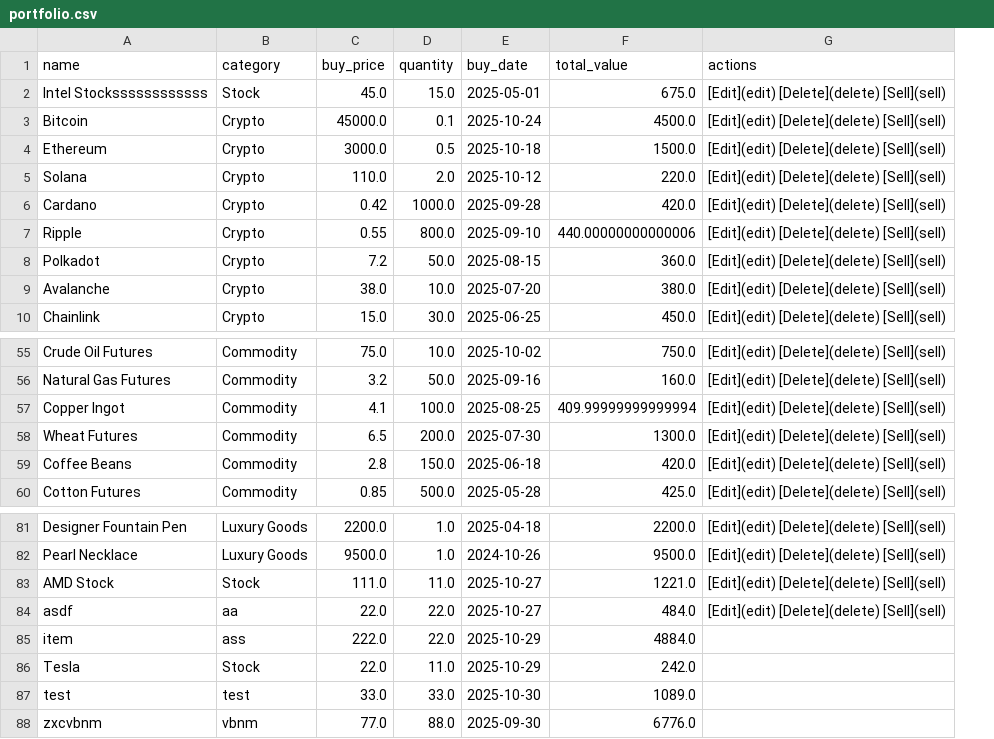
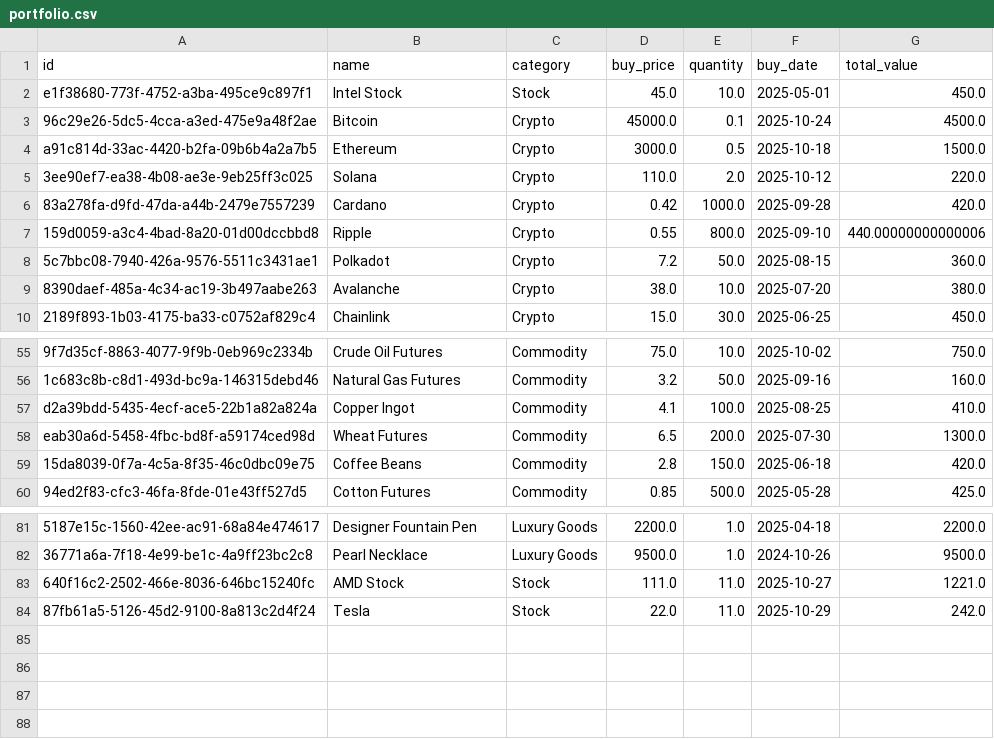
Before and after one commit to nil4ik/custom_portfolio_project, a CSV file: data/portfolio.csv, drawn as a sheet; only a part is shown, gaps mark what is left out; removed rows and columns are numbered as before the commit, all else as after; the diff names each change by its address in the sheet, - before the commit and + after, or states it on an @@ line.

Commit message:
add id to items & and fix all data-related functions

```diff
--- a/data/portfolio.csv
+++ b/data/portfolio.csv
+column A (id), rows 2-10: e1f38680-773f-4752-a3ba-495ce9c897f1 | 96c29e26-5dc5-4cca-a3ed-475e9a48f2ae | a91c814d-33ac-4420-b2fa-09b6b4a2a7b5 | 3ee90ef7-ea38-4b08-ae3e-9eb25ff3c025 | 83a278fa-d9fd-47da-a44b-2479e7557239 | 159d0059-a3c4-4bad-8a20-01d00dccbbd8 | 5c7bbc08-7940-426a-9576-5511c3431ae1 | 8390daef-485a-4c34-ac19-3b497aabe263 | 2189f893-1b03-4175-ba33-c0752af829c4; rows 55-60: 9f7d35cf-8863-4077-9f9b-0eb969c2334b | 1c683c8b-c8d1-493d-bc9a-146315debd46 | d2a39bdd-5435-4ecf-ace5-22b1a82a824a | eab30a6d-5458-4fbc-bd8f-a59174ced98d | 15da8039-0f7a-4c5a-8f35-46c0dbc09e75 | 94ed2f83-cfc3-46fa-8fde-01e43ff527d5; rows 81-84: 5187e15c-1560-42ee-ac91-68a84e474617 | 36771a6a-7f18-4e99-be1c-4a9ff23bc2c8 | 640f16c2-2502-466e-8036-646bc15240fc | 87fb61a5-5126-45d2-9100-8a813c2d4f24
-column G (actions), rows 2-10: all [Edit](edit) [Delete](delete) [Sell](sell); rows 55-60: all [Edit](edit) [Delete](delete) [Sell](sell); rows 81-83: all [Edit](edit) [Delete](delete) [Sell](sell)
-B2 (name): Intel Stockssssssssssss
+B2 (name): Intel Stock
-E2 (quantity): 15.0
+E2 (quantity): 10.0
-G2 (total_value): 675.0
+G2 (total_value): 450.0
-G57 (total_value): 409.99999999999994
+G57 (total_value): 410.0
-row 84: asdf | aa | 22.0 | 22.0 | 2025-10-27 | 484.0 | [Edit](edit) [Delete](delete) [Sell](sell)
-row 85: item | ass | 222.0 | 22.0 | 2025-10-29 | 4884.0
-row 87: test | test | 33.0 | 33.0 | 2025-10-30 | 1089.0
-row 88: zxcvbnm | vbnm | 77.0 | 88.0 | 2025-09-30 | 6776.0
```
Also changed, not shown: 3 other files.
